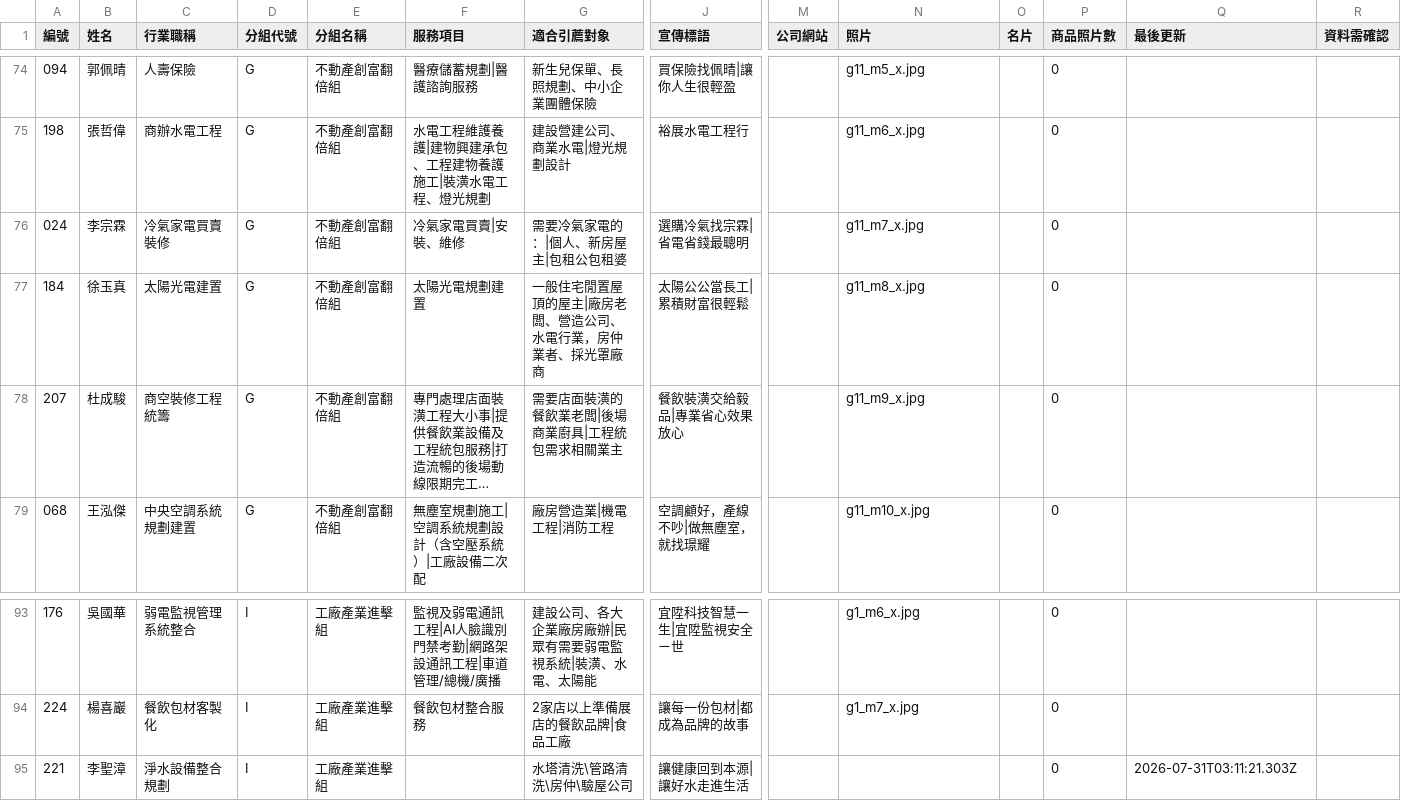
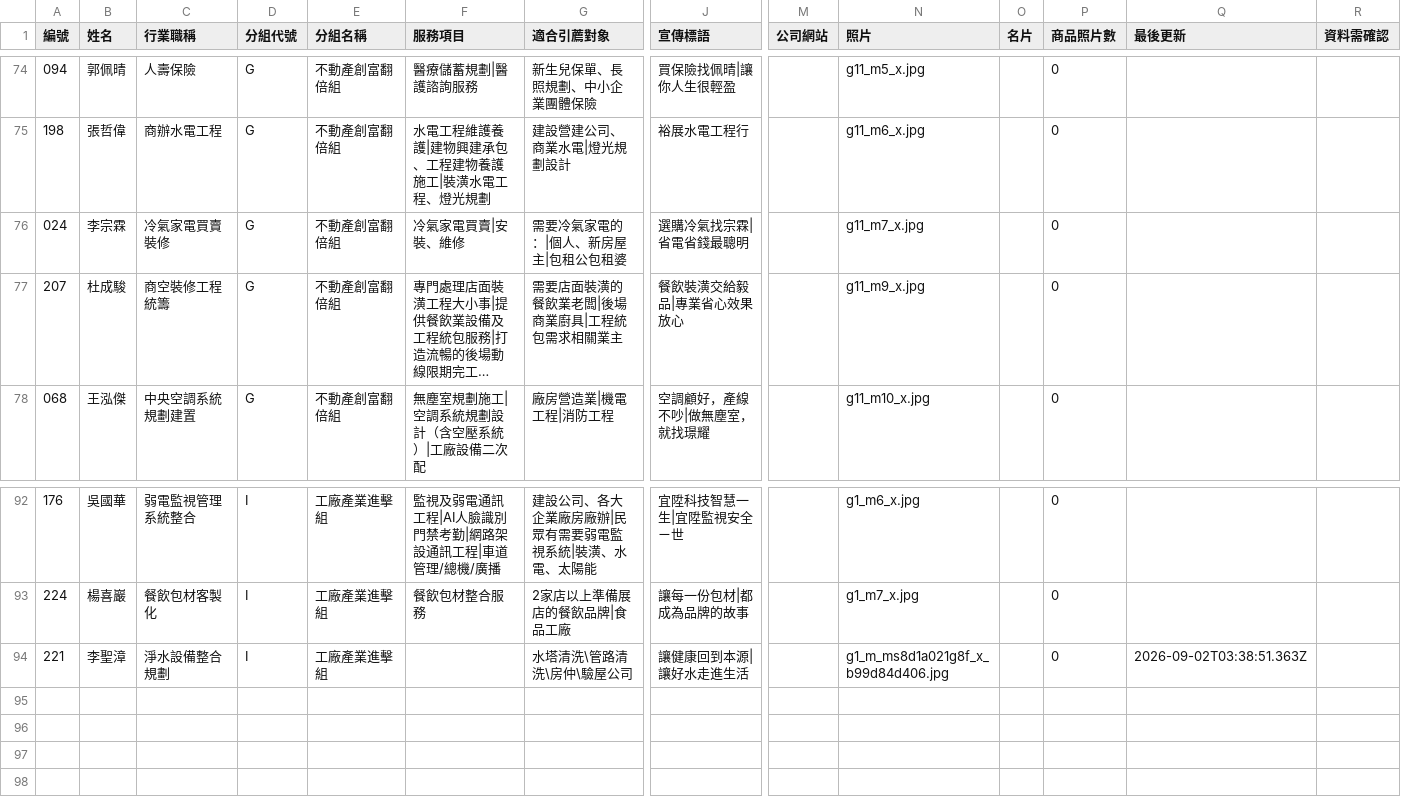
Before and after one commit to IvanZhong085/member-directory, a CSV file: roster.csv, drawn as a sheet; only a part is shown, gaps mark what is left out; long unchanged cells end in …; removed rows and columns are numbered as before the commit, all else as after; rows hold the shown columns only; the diff names each change by its address in the sheet, - before the commit and + after, or states it on an @@ line.

```diff
--- a/roster.csv
+++ b/roster.csv
-row 77: 184 | 徐玉真 | 太陽光電建置 | G | 不動產創富翻倍組 | 太陽光電規劃建置 | 一般住宅閒置屋頂的屋主|廠房老闆、營造公司、水電行業，房仲業者、採光罩廠商 | 太陽公公當長工|累積財富很輕鬆 |  | g11_m8_x.jpg |  | 0
-N94 (照片): (empty)
+N94 (照片): g1_m_ms8d1a021g8f_x_b99d84d406.jpg
-Q94 (最後更新): 2026-07-31T03:11:21.303Z
+Q94 (最後更新): 2026-09-02T03:38:51.363Z
```
Also changed, not shown: 8 other files.
